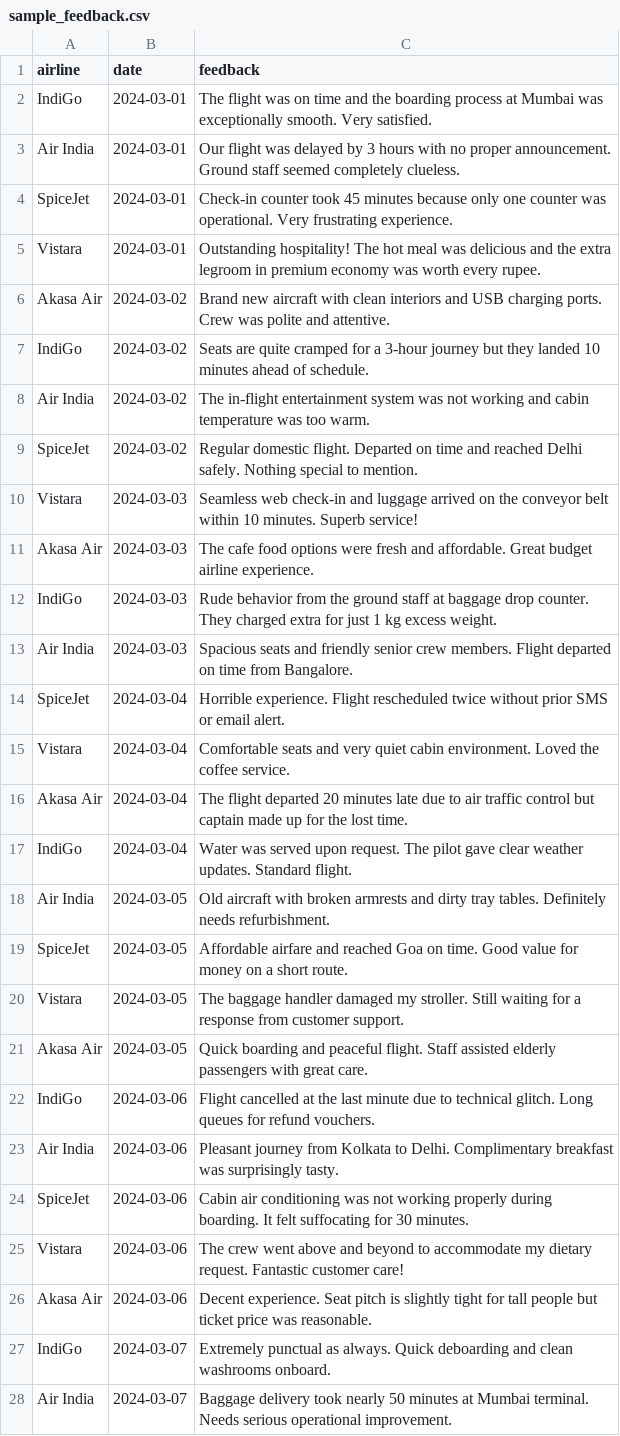
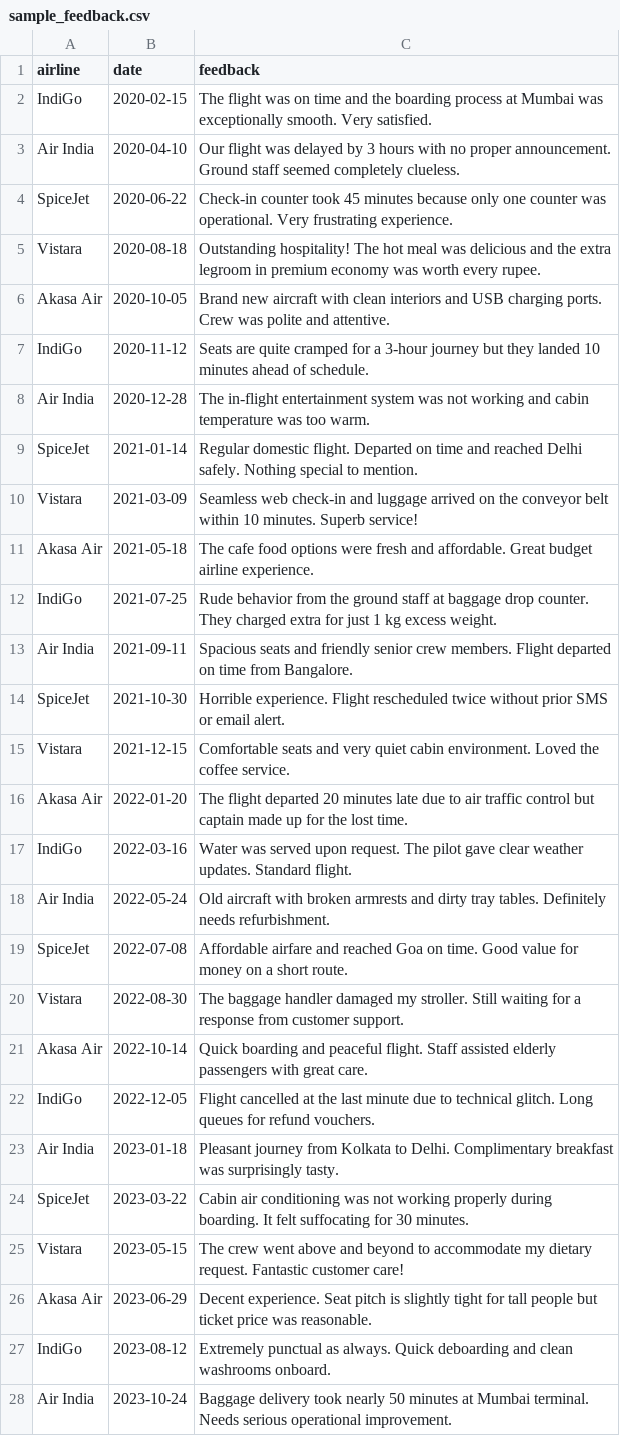
Before and after one commit to nramani049/Airline_Customer_Sentiment_Analyzer, a CSV file: data/sample_feedback.csv, drawn as a sheet; only a part is shown; the diff covers the shown part only; the diff names each change by its address in the sheet, - before the commit and + after, or states it on an @@ line.

```diff
--- a/data/sample_feedback.csv
+++ b/data/sample_feedback.csv
-B2 (date): 2024-03-01
+B2 (date): 2020-02-15
-B3 (date): 2024-03-01
+B3 (date): 2020-04-10
-B4 (date): 2024-03-01
+B4 (date): 2020-06-22
-B5 (date): 2024-03-01
+B5 (date): 2020-08-18
-B6 (date): 2024-03-02
+B6 (date): 2020-10-05
-B7 (date): 2024-03-02
+B7 (date): 2020-11-12
-B8 (date): 2024-03-02
+B8 (date): 2020-12-28
-B9 (date): 2024-03-02
+B9 (date): 2021-01-14
-B10 (date): 2024-03-03
+B10 (date): 2021-03-09
-B11 (date): 2024-03-03
+B11 (date): 2021-05-18
-B12 (date): 2024-03-03
+B12 (date): 2021-07-25
-B13 (date): 2024-03-03
+B13 (date): 2021-09-11
-B14 (date): 2024-03-04
+B14 (date): 2021-10-30
-B15 (date): 2024-03-04
+B15 (date): 2021-12-15
-B16 (date): 2024-03-04
+B16 (date): 2022-01-20
-B17 (date): 2024-03-04
+B17 (date): 2022-03-16
-B18 (date): 2024-03-05
+B18 (date): 2022-05-24
-B19 (date): 2024-03-05
+B19 (date): 2022-07-08
-B20 (date): 2024-03-05
+B20 (date): 2022-08-30
-B21 (date): 2024-03-05
+B21 (date): 2022-10-14
-B22 (date): 2024-03-06
+B22 (date): 2022-12-05
-B23 (date): 2024-03-06
+B23 (date): 2023-01-18
-B24 (date): 2024-03-06
+B24 (date): 2023-03-22
-B25 (date): 2024-03-06
+B25 (date): 2023-05-15
-B26 (date): 2024-03-06
+B26 (date): 2023-06-29
-B27 (date): 2024-03-07
+B27 (date): 2023-08-12
-B28 (date): 2024-03-07
+B28 (date): 2023-10-24
```
Also changed, not shown: 23 edited cells elsewhere in this file, 9 other files.
